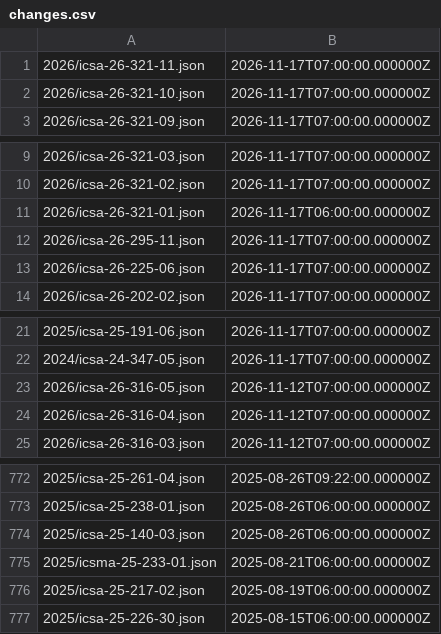
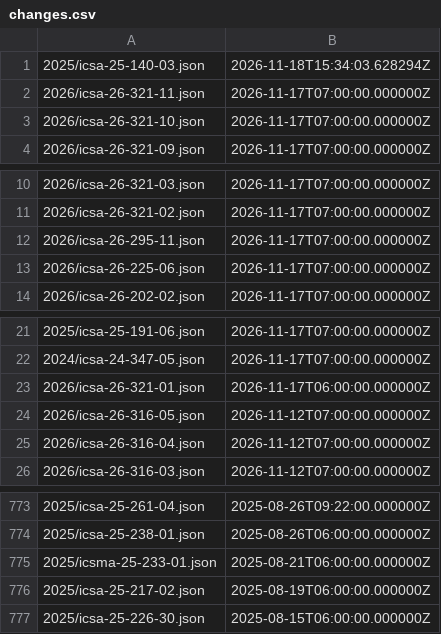
Before and after one commit to cisagov/CSAF, a CSV file: csaf_files/OT/white/changes.csv, drawn as a sheet; only a part is shown, gaps mark what is left out.

Commit message:
Housekeeping Revision on ICSA-25-140-03

```diff
--- a/csaf_files/OT/white/changes.csv
+++ b/csaf_files/OT/white/changes.csv
@@ -1 +1,2 @@
+"2025/icsa-25-140-03.json","2026-11-18T15:34:03.628294Z"
 "2026/icsa-26-321-11.json","2026-11-17T07:00:00.000000Z"
@@ -10,3 +11,2 @@
 "2026/icsa-26-321-02.json","2026-11-17T07:00:00.000000Z"
-"2026/icsa-26-321-01.json","2026-11-17T06:00:00.000000Z"
 "2026/icsa-26-295-11.json","2026-11-17T07:00:00.000000Z"
@@ -22,2 +22,3 @@
 "2024/icsa-24-347-05.json","2026-11-17T07:00:00.000000Z"
+"2026/icsa-26-321-01.json","2026-11-17T06:00:00.000000Z"
 "2026/icsa-26-316-05.json","2026-11-12T07:00:00.000000Z"
@@ -773,3 +774,2 @@
 "2025/icsa-25-238-01.json","2025-08-26T06:00:00.000000Z"
-"2025/icsa-25-140-03.json","2025-08-26T06:00:00.000000Z"
 "2025/icsma-25-233-01.json","2025-08-21T06:00:00.000000Z"
```
Also changed, not shown: 5 other files.
